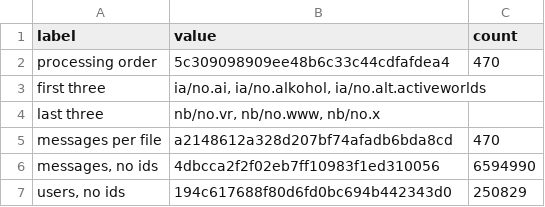
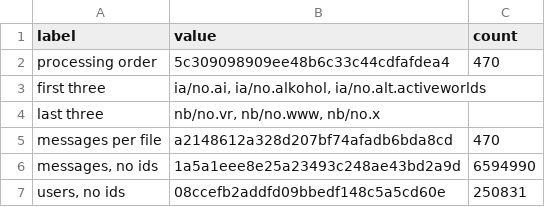
Before and after one commit to NationalLibraryOfNorway/norwegian_usenet, a CSV file: data/output/02_build_database/fingerprint_database_content.csv, drawn as a sheet.

```diff
--- a/data/output/02_build_database/fingerprint_database_content.csv
+++ b/data/output/02_build_database/fingerprint_database_content.csv
@@ -5,3 +5,3 @@ last three,"nb/no.vr, nb/no.www, nb/no.x",
 messages per file,a2148612a328d207bf74afadb6bda8cd,470
-"messages, no ids",4dbcca2f2f02eb7ff10983f1ed310056,6594990
-"users, no ids",194c617688f80d6fd0bc694b442343d0,250829
+"messages, no ids",1a5a1eee8e25a23493c248ae43bd2a9d,6594990
+"users, no ids",08ccefb2addfd09bbedf148c5a5cd60e,250831
```
Also changed, not shown: data/output/02_build_database/fingerprint_database.csv, data/output/02_build_database/fingerprint_database_per_archive.csv, 1 other file.
